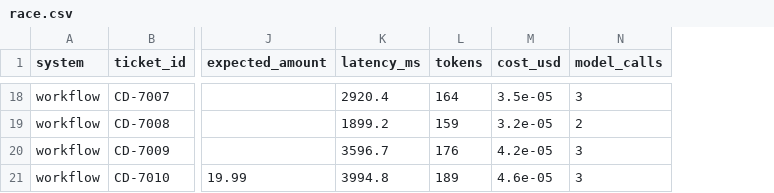
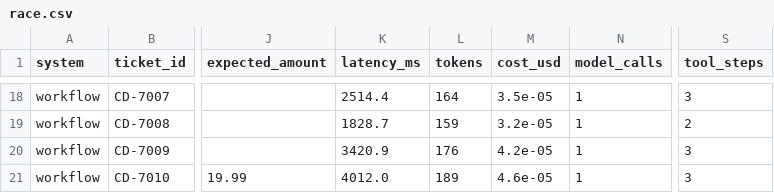
Before and after one commit to PMounikaDurgaBhavani/rag-learning-project, a CSV file: rag-week3/week7/race.csv, drawn as a sheet; only a part is shown, gaps mark what is left out; the diff covers the shown part only; the diff names each change by its address in the sheet, - before the commit and + after, or states it on an @@ line.

```diff
--- a/rag-week3/week7/race.csv
+++ b/rag-week3/week7/race.csv
+column S (tool_steps), rows 18-21: 3 | 2 | 3 | 3
-K18 (latency_ms): 2920.4
+K18 (latency_ms): 2514.4
-N18 (model_calls): 3
+N18 (model_calls): 1
-K19 (latency_ms): 1899.2
+K19 (latency_ms): 1828.7
-N19 (model_calls): 2
+N19 (model_calls): 1
-K20 (latency_ms): 3596.7
+K20 (latency_ms): 3420.9
-N20:N21 (model_calls): 3
+N20:N21 (model_calls): 1
-K21 (latency_ms): 3994.8
+K21 (latency_ms): 4012.0
```
Also changed, not shown: 85 edited cells elsewhere in this file, rag-week3/week7/race_summary_budget120s.csv, 10 other files.
